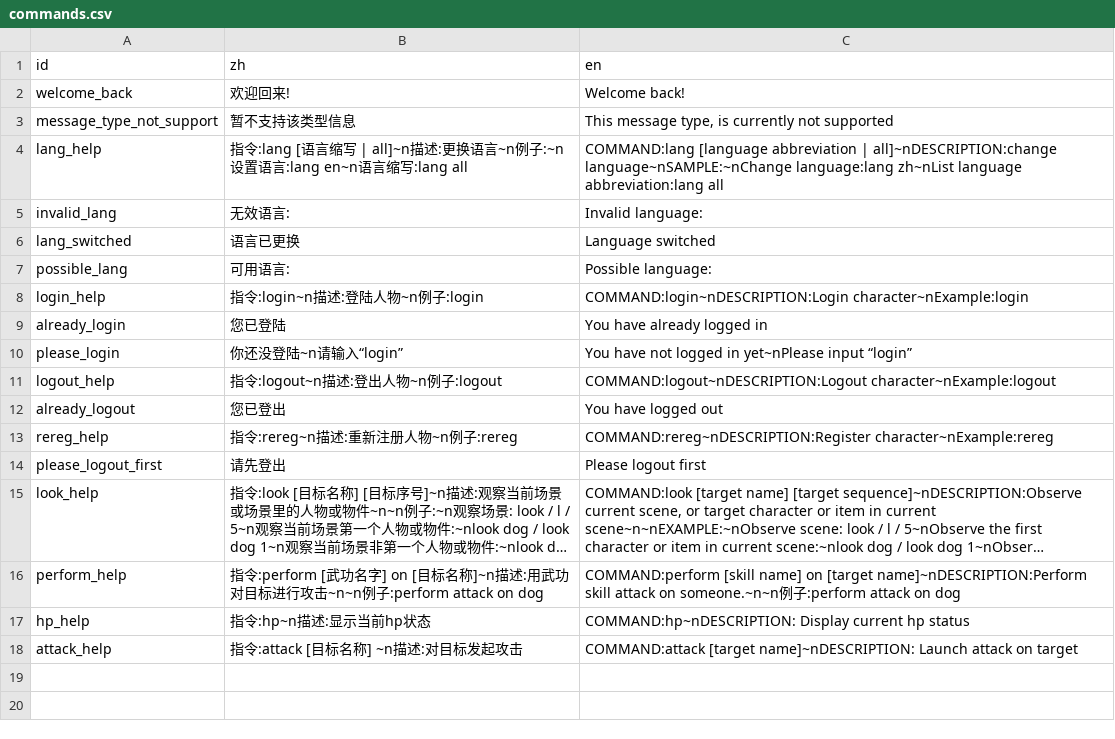
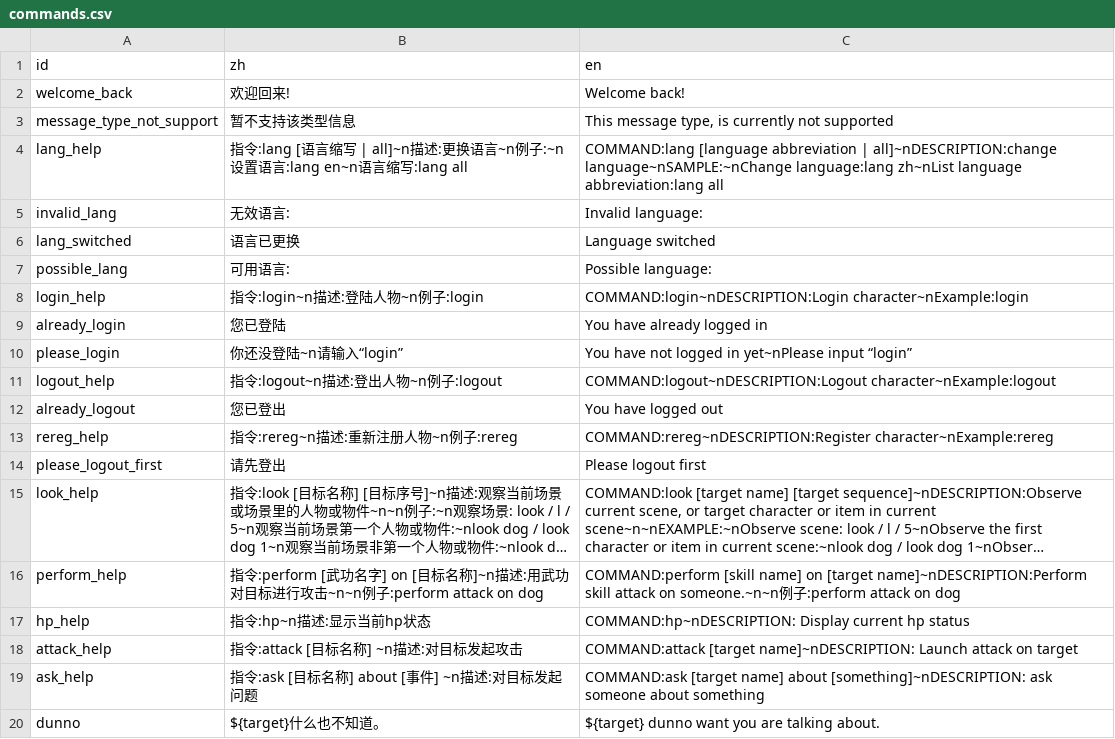
Before and after one commit to shuieryin/wechat_mud, a CSV file: priv/nls_server/commands.csv, drawn as a sheet; long unchanged cells end in ….

```diff
--- a/priv/nls_server/commands.csv
+++ b/priv/nls_server/commands.csv
@@ -18 +18,3 @@ hp_help,指令:hp~n描述:显示当前hp状态,COMMAND:hp~nDESCRIPTION: Display
 attack_help,指令:attack [目标名称] ~n描述:对目标发起攻击,COMMAND:attack [target name]~nDESCRIPTION: Launch attack on target
+ask_help,指令:ask [目标名称] about [事件] ~n描述:对目标发起问题,COMMAND:ask [target name] about [something]~nDESCRIPTION: ask someone about something
+dunno,${target}什么也不知道。,${target} dunno want you are talking about.
```
Also changed, not shown: priv/common_server/npc_profile.csv, priv/nls_server/npcs_nls.csv, 23 other files.
